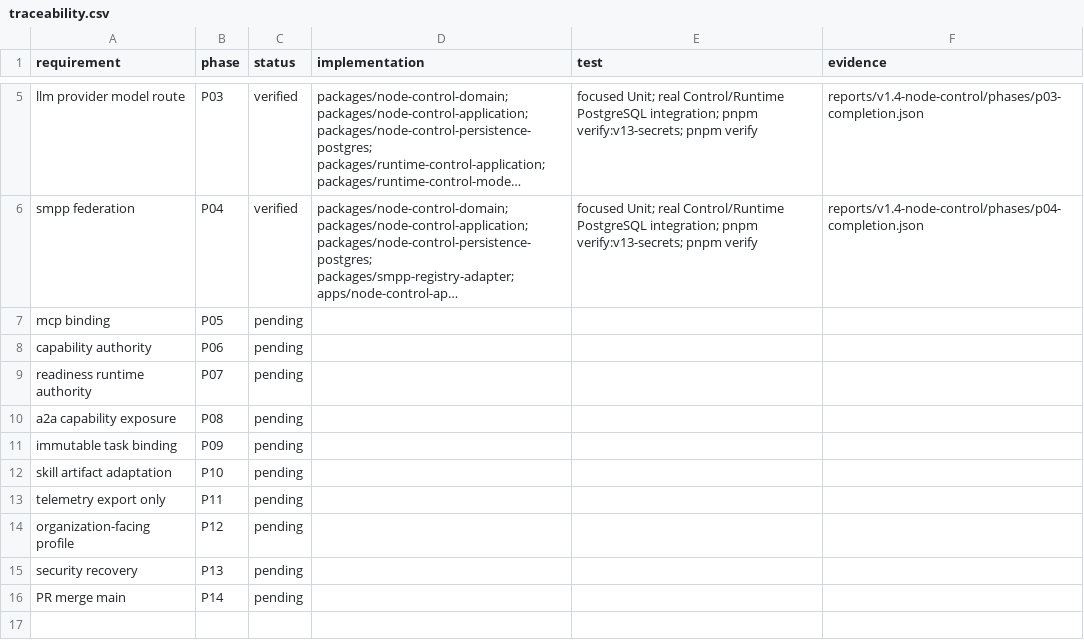
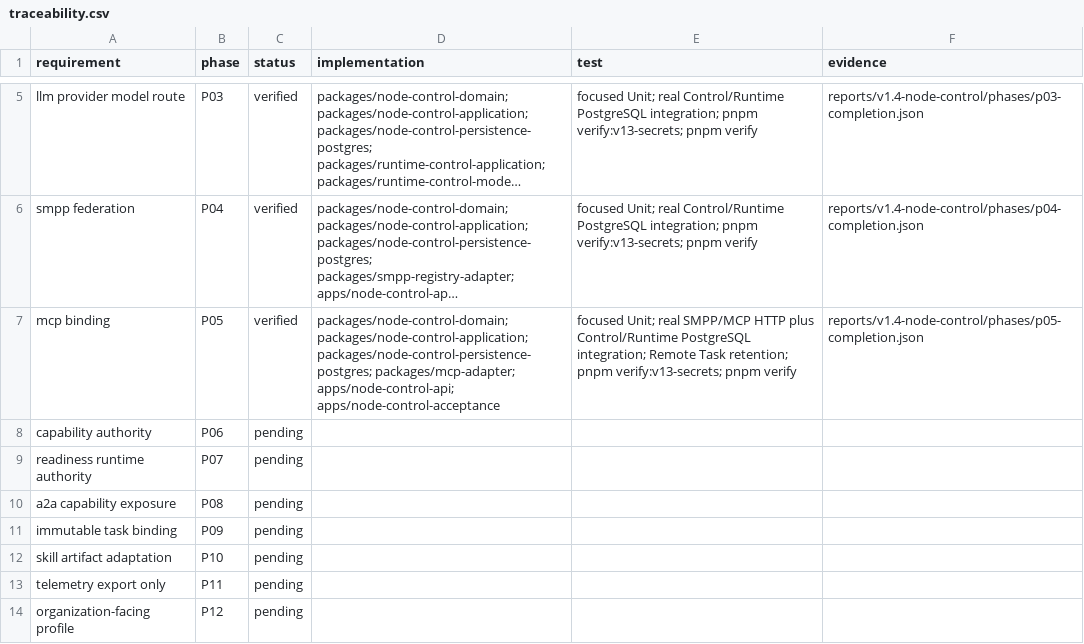
Before and after one commit to zhouwen-giser/skill-driven-agent-runtime, a CSV file: reports/v1.4-node-control/traceability.csv, drawn as a sheet; only a part is shown, gaps mark what is left out; the shorter side is filled out with more unchanged rows; long unchanged cells end in …; the diff names each change by its address in the sheet, - before the commit and + after, or states it on an @@ line.

Commit message:
docs(v1.4-p05): record completion evidence

```diff
--- a/reports/v1.4-node-control/traceability.csv
+++ b/reports/v1.4-node-control/traceability.csv
-C7 (status): pending
+C7 (status): verified
-D7 (implementation): (empty)
+D7 (implementation): packages/node-control-domain; packages/node-control-application; packages/node-control-persistence-postgres; packages/mcp-adapter; apps/node-control-api; apps/node-control-acceptance
-E7 (test): (empty)
+E7 (test): focused Unit; real SMPP/MCP HTTP plus Control/Runtime PostgreSQL integration; Remote Task retention; pnpm verify:v13-secrets; pnpm verify
-F7 (evidence): (empty)
+F7 (evidence): reports/v1.4-node-control/phases/p05-completion.json
```
Also changed, not shown: 13 other files.
